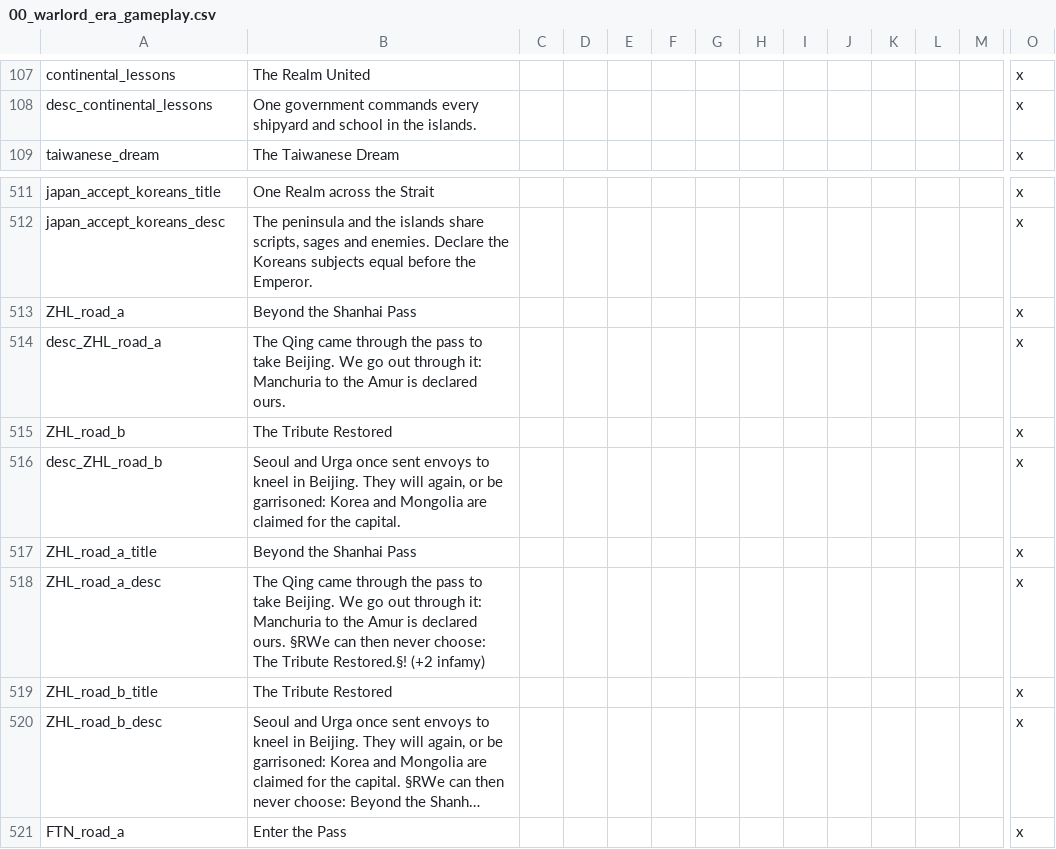
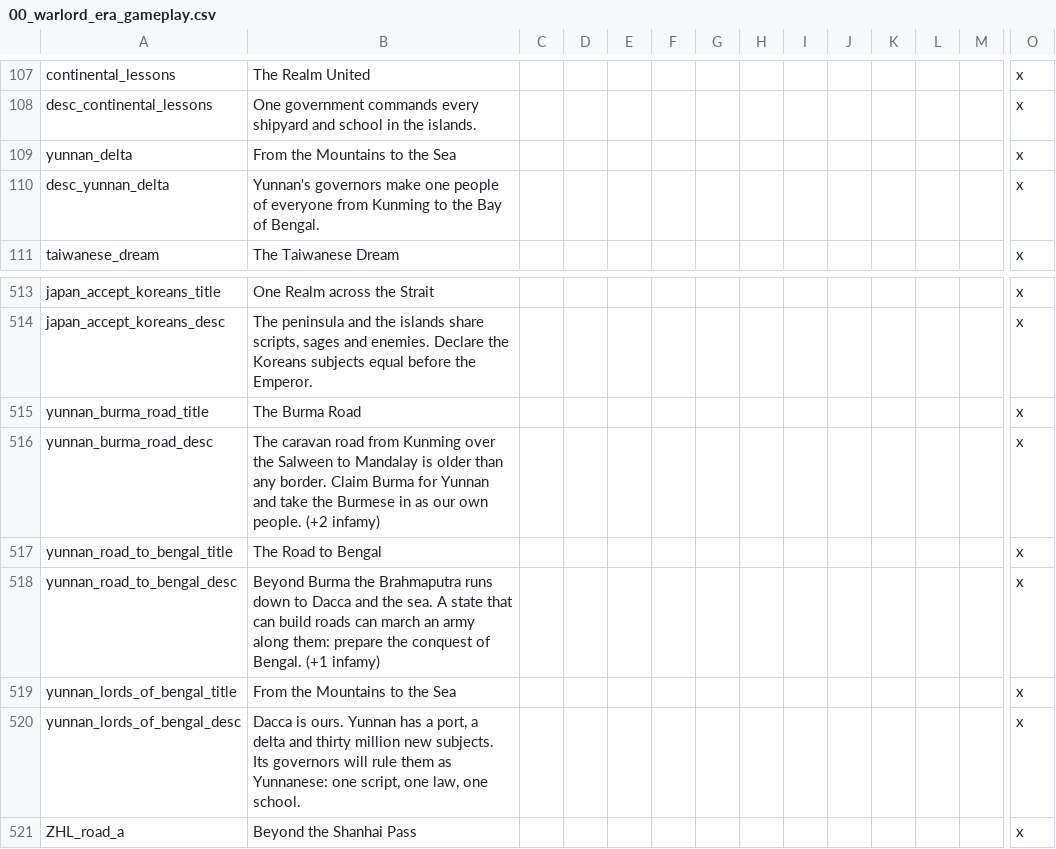
Before and after one commit to daawsum/Jenson-Huangs-Great-Game, a CSV file: Warlord Era/localisation/00_warlord_era_gameplay.csv, drawn as a sheet; only a part is shown, gaps mark what is left out; the shorter side is filled out with more unchanged rows; long unchanged cells end in …; rows hold the shown columns only; the diff names each change by its address in the sheet, - before the commit and + after, or states it on an @@ line.

```diff
--- a/Warlord Era/localisation/00_warlord_era_gameplay.csv
+++ b/Warlord Era/localisation/00_warlord_era_gameplay.csv
+row 109: yunnan_delta | From the Mountains to the Sea |  |  |  |  |  |  |  |  |  |  |  | x
+row 110: desc_yunnan_delta | Yunnan's governors make one people of everyone from Kunming to the Bay of Bengal. |  |  |  |  |  |  |  |  |  |  |  | x
+row 515: yunnan_burma_road_title | The Burma Road |  |  |  |  |  |  |  |  |  |  |  | x
+row 516: yunnan_burma_road_desc | The caravan road from Kunming over the Salween to Mandalay is older than any border. Claim Burma for Yunnan and take the Burmese in as our own people. (+2 infamy) |  |  |  |  |  |  |  |  |  |  |  | x
+row 517: yunnan_road_to_bengal_title | The Road to Bengal |  |  |  |  |  |  |  |  |  |  |  | x
+row 518: yunnan_road_to_bengal_desc | Beyond Burma the Brahmaputra runs down to Dacca and the sea. A state that can build roads can march an army along them: prepare the conquest of Bengal. (+1 infamy) |  |  |  |  |  |  |  |  |  |  |  | x
+row 519: yunnan_lords_of_bengal_title | From the Mountains to the Sea |  |  |  |  |  |  |  |  |  |  |  | x
+row 520: yunnan_lords_of_bengal_desc | Dacca is ours. Yunnan has a port, a delta and thirty million new subjects. Its governors will rule them as Yunnanese: one script, one law, one school. |  |  |  |  |  |  |  |  |  |  |  | x
```
Also changed, not shown: 36 other files.
